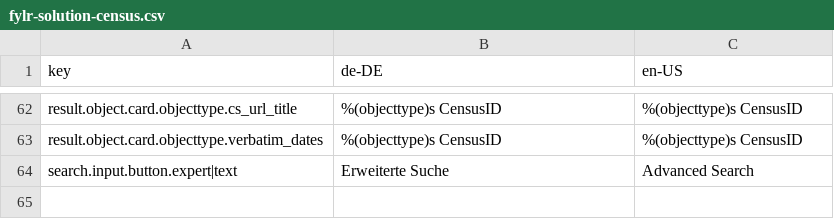
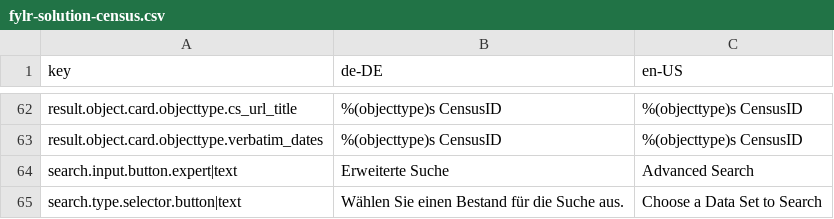
Before and after one commit to programmfabrik/fylr-solution-census, a CSV file: l10n/fylr-solution-census.csv, drawn as a sheet; only a part is shown, gaps mark what is left out.

Commit message:
updated l10n keys; see #70217

```diff
--- a/l10n/fylr-solution-census.csv
+++ b/l10n/fylr-solution-census.csv
@@ -64 +64,2 @@ result.object.card.objecttype.verbatim_dates,%(objecttype)s CensusID,%(objecttyp
 search.input.button.expert|text,Erweiterte Suche,Advanced Search
+search.type.selector.button|text,Wählen Sie einen Bestand für die Suche aus.,Choose a Data Set to Search
```
